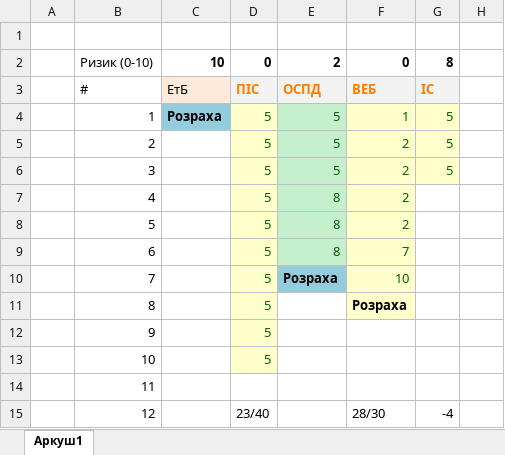
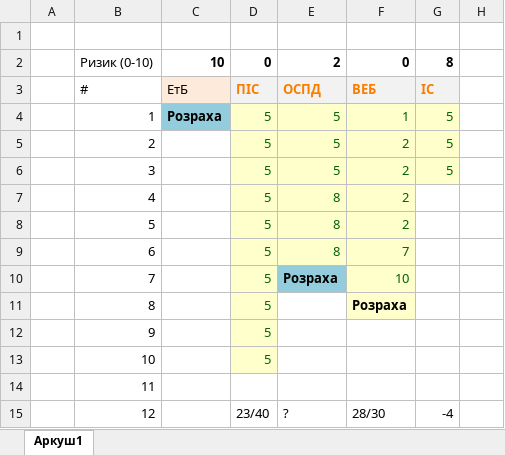
Before and after one commit to IraVolkoshevych/kn_47, an Excel workbook: Shandra/Plan.xlsx, sheet Аркуш1, drawn as a sheet; only a part is shown; values as stored, in another font and other column widths than the file's, no borders; the diff names each change by its address in the sheet, - before the commit and + after, or states it on an @@ line.

Commit message:
plan

```diff
--- a/Shandra/Plan.xlsx (sheet Аркуш1)
+++ b/Shandra/Plan.xlsx (sheet Аркуш1)
-E4:E9 fill: #C6EFCE
+E4:E9 fill: #FFFFCC
-E15: (empty)
+E15: ?
```
